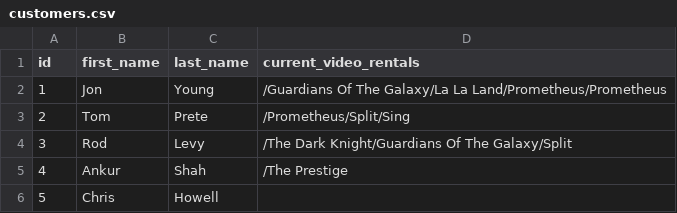
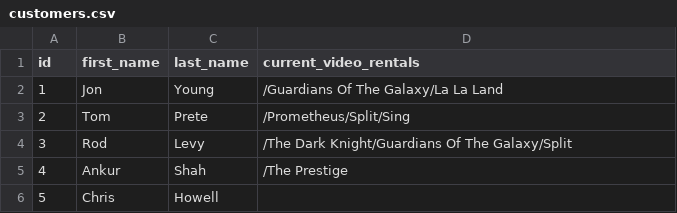
Before and after one commit to JWShuff/assessment-2, a CSV file: data/customers.csv, drawn as a sheet.

Commit message:
Unique ID logic for add customer built.

```diff
--- a/data/customers.csv
+++ b/data/customers.csv
@@ -1,3 +1,3 @@
 id,first_name,last_name,current_video_rentals
-1,Jon,Young,/Guardians Of The Galaxy/La La Land/Prometheus/Prometheus
+1,Jon,Young,/Guardians Of The Galaxy/La La Land
 2,Tom,Prete,/Prometheus/Split/Sing
```
Also changed, not shown: data/inventory.csv, 1 other file.
